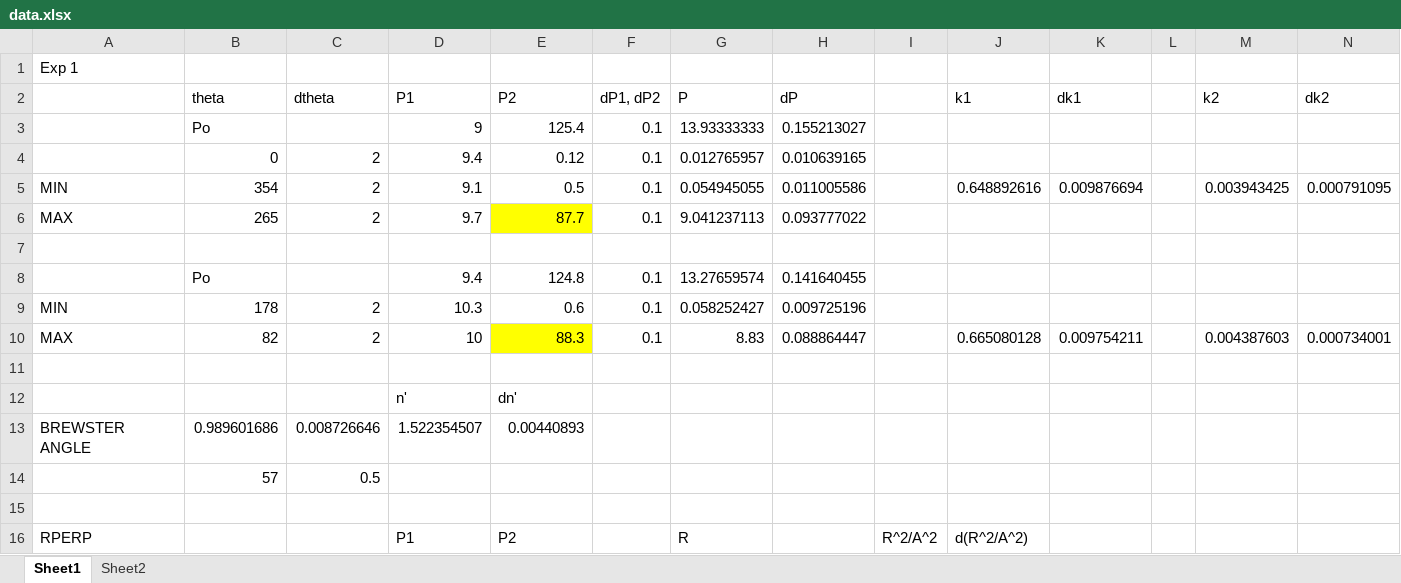
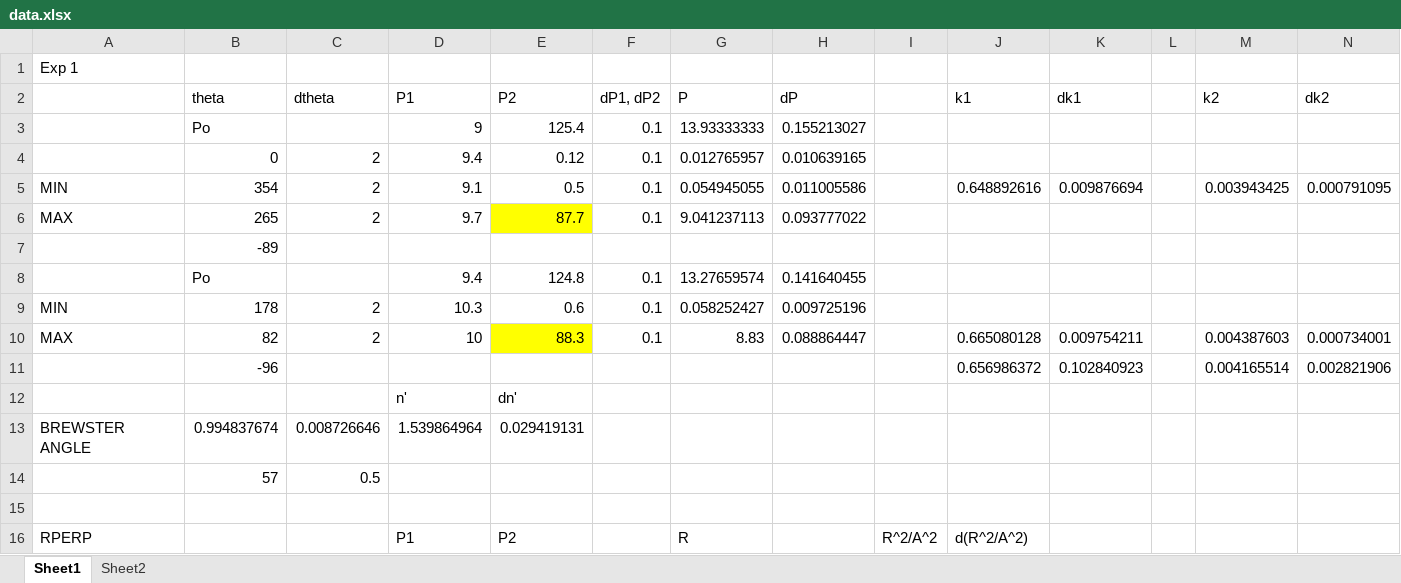
Before and after one commit to franceba3/PLIII, an Excel workbook: LO6/LP/data.xlsx, sheet Sheet1, drawn as a sheet; only a part is shown; values as stored, in another font and other column widths than the file's, no borders; charts and pictures not drawn; removed rows and columns are numbered as before the commit, all else as after; the diff names each change by its address in the sheet, - before the commit and + after, or states it on an @@ line.

Commit message:
Update datasheet. Brewster uncertainty corrected. Upload VT guide.

```diff
--- a/LO6/LP/data.xlsx (sheet Sheet1)
+++ b/LO6/LP/data.xlsx (sheet Sheet1)
-B7 (theta): (empty)
+B7 (theta): -89
-row 11: (empty)
+row 11:  | -96 |  |  |  |  |  |  |  | 0.656986372 | 0.102840923 |  | 0.004165514 | 0.002821906
-row 13: BREWSTER ANGLE | 0.989601686 | 0.008726646 | 1.522354507 | 0.00440893
+row 13: BREWSTER ANGLE | 0.994837674 | 0.008726646 | 1.539864964 | 0.029419131
```
Also changed, not shown: 8 other files.
